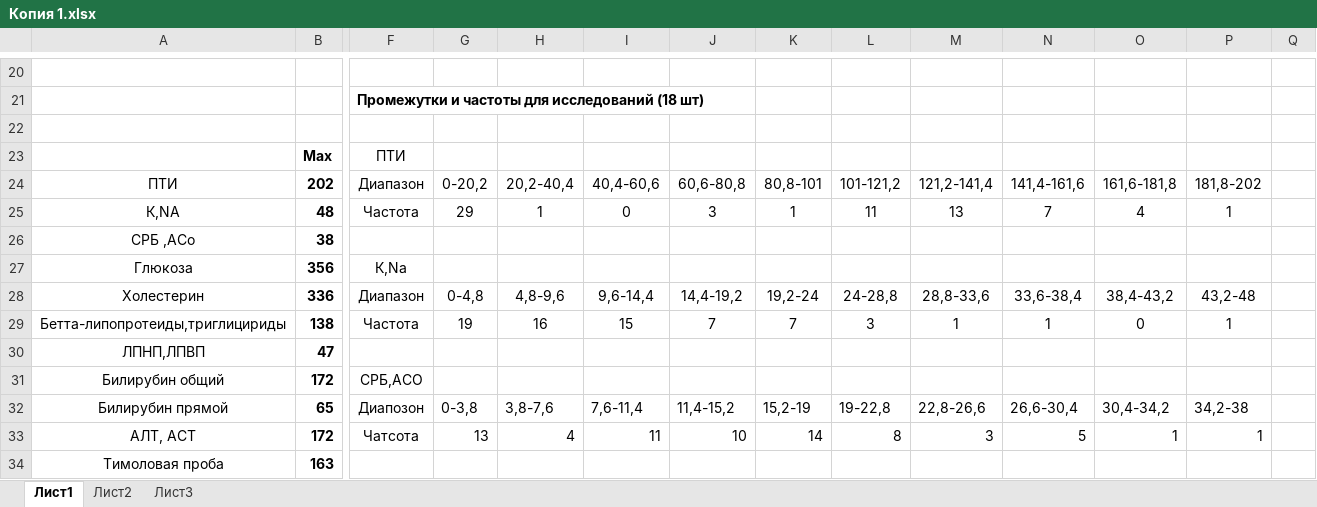
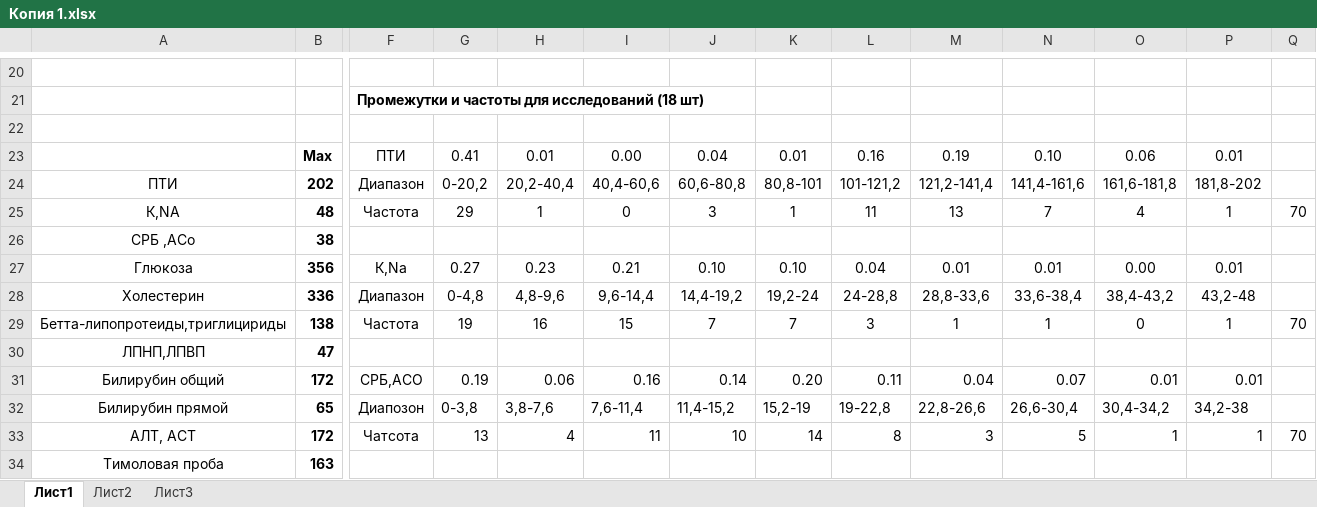
Before and after one commit to KsanterX/diploma, an Excel workbook: Копия 1.xlsx, sheet Лист1, drawn as a sheet; only a part is shown, gaps mark what is left out; values as stored, in another font and other column widths than the file's, no borders; removed rows and columns are numbered as before the commit, all else as after; rows hold the shown columns only; the diff covers the shown part only; the diff names each change by its address in the sheet, - before the commit and + after, or states it on an @@ line.

```diff
--- a/Копия 1.xlsx (sheet Лист1)
+++ b/Копия 1.xlsx (sheet Лист1)
-row 23:  | Max | ПТИ
+row 23:  | Max | ПТИ | 0.41 | 0.01 | 0.00 | 0.04 | 0.01 | 0.16 | 0.19 | 0.10 | 0.06 | 0.01
-Q25: (empty)
+Q25: 70
-G27: (empty)
+G27: 0.27
-H27: (empty)
+H27: 0.23
-I27: (empty)
+I27: 0.21
-J27: (empty)
+J27: 0.10
-K27: (empty)
+K27: 0.10
-L27: (empty)
+L27: 0.04
-M27: (empty)
+M27: 0.01
-N27: (empty)
+N27: 0.01
-O27: (empty)
+O27: 0.00
-P27: (empty)
+P27: 0.01
-Q29: (empty)
+Q29: 70
-G31: (empty)
+G31: 0.19
-H31: (empty)
+H31: 0.06
-I31: (empty)
+I31: 0.16
-J31: (empty)
+J31: 0.14
-K31: (empty)
+K31: 0.20
-L31: (empty)
+L31: 0.11
-M31: (empty)
+M31: 0.04
-N31: (empty)
+N31: 0.07
-O31: (empty)
+O31: 0.01
-P31: (empty)
+P31: 0.01
-Q33: (empty)
+Q33: 70
```
Also changed, not shown: 4 added rows, 4 removed rows and 26 edited cells elsewhere in this sheet, sheet Лист2, 11 other files.
